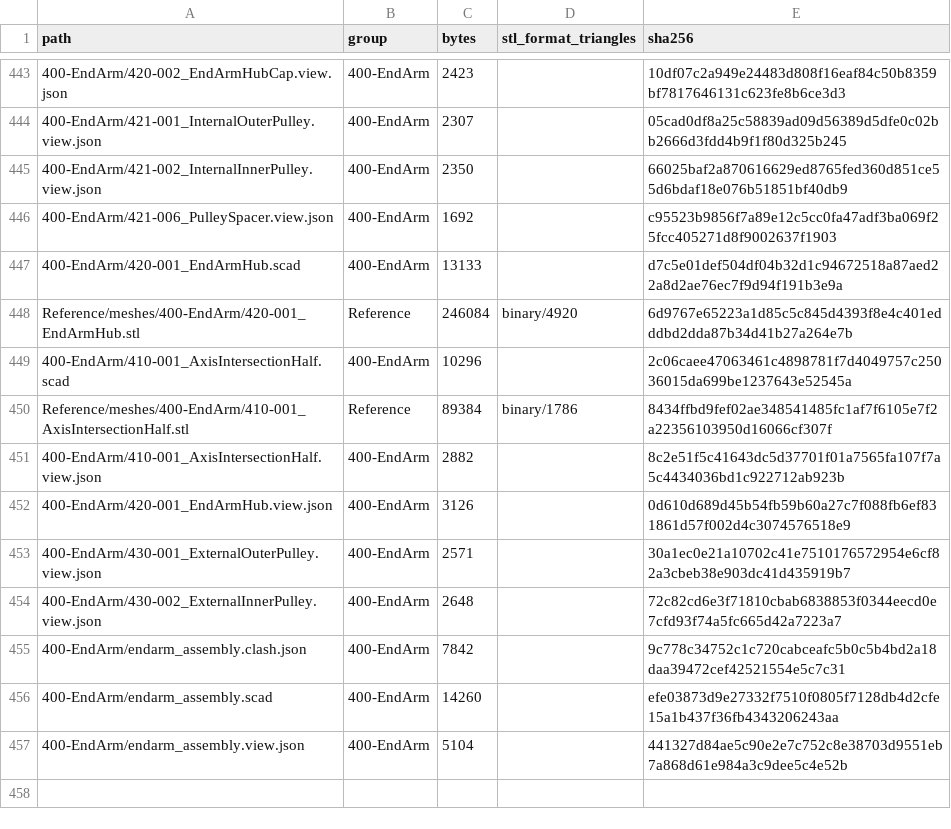
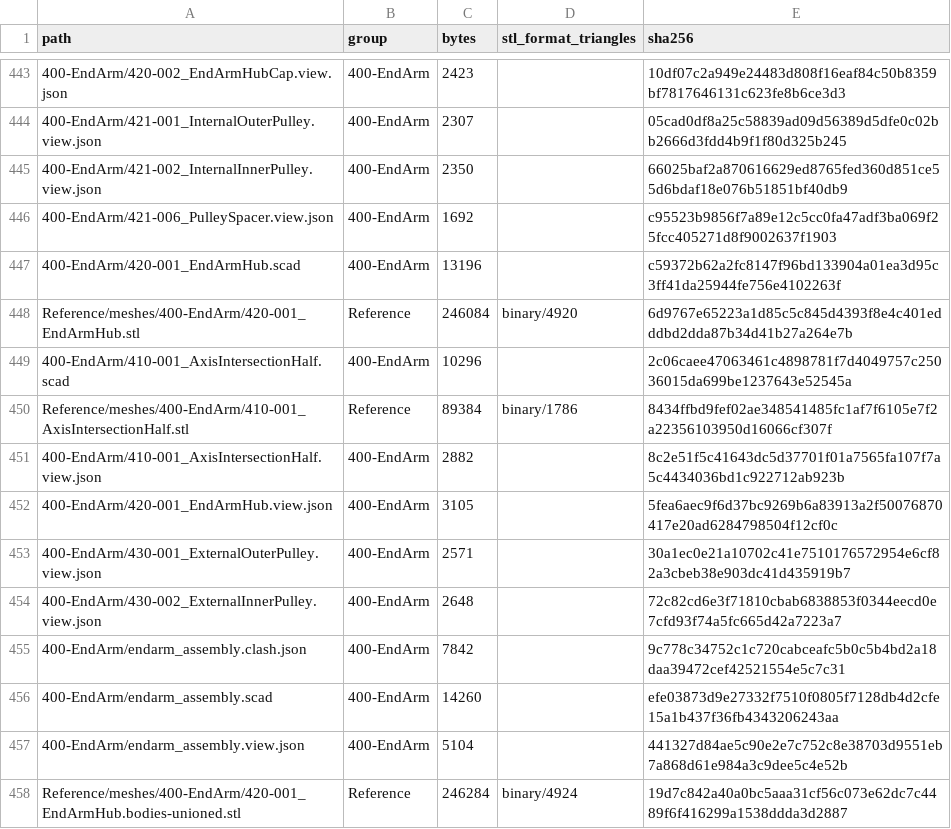
Before and after one commit to morgangalpin/Dexter, a CSV file: Hardware/Models/MANIFEST.csv, drawn as a sheet; only a part is shown, gaps mark what is left out; the diff names each change by its address in the sheet, - before the commit and + after, or states it on an @@ line.

Commit message:
400-EndArm: gate the End Arm Hub against its unioned reference
- Add Reference/meshes/400-EndArm/420-001_EndArmHub.bodies-unioned.stl, the union of the
  reference's two bodies (scadmesh segment --keep 0/1, unioned on Manifold); the original stays as
  exported.
- render.json: dist-420-001 (tol 0.15, 0.036) replaces render-420-001-previous; probes follow it.
- Models/README.md Known defects: correct the second shell's description and record the recipe.
- 420-001 header, view text and CHANGES follow; MANIFEST.csv regenerated.

```diff
--- a/Hardware/Models/MANIFEST.csv
+++ b/Hardware/Models/MANIFEST.csv
-C447 (bytes): 13133
+C447 (bytes): 13196
-E447 (sha256): d7c5e01def504df04b32d1c94672518a87aed22a8d2ae76ec7f9d94f191b3e9a
+E447 (sha256): c59372b62a2fc8147f96bd133904a01ea3d95c3ff41da25944fe756e4102263f
-C452 (bytes): 3126
+C452 (bytes): 3105
-E452 (sha256): 0d610d689d45b54fb59b60a27c7f088fb6ef831861d57f002d4c3074576518e9
+E452 (sha256): 5fea6aec9f6d37bc9269b6a83913a2f50076870417e20ad6284798504f12cf0c
+row 458: Reference/meshes/400-EndArm/420-001_EndArmHub.bodies-unioned.stl | Reference | 246284 | binary/4924 | 19d7c842a40a0bc5aaa31cf56c073e62dc7c4489f6f416299a1538ddda3d2887
```
Also changed, not shown: 6 other files.
